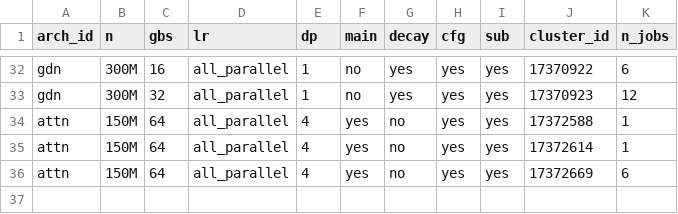
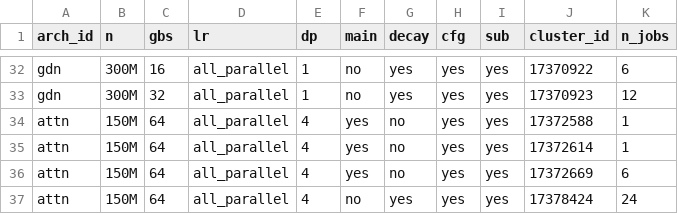
Before and after one commit to jaisidhsingh/fastlm, a CSV file: execs/exec_db.csv, drawn as a sheet; only a part is shown, gaps mark what is left out; the diff names each change by its address in the sheet, - before the commit and + after, or states it on an @@ line.

Commit message:
gbs=64 n=150m attn decays submitted

```diff
--- a/execs/exec_db.csv
+++ b/execs/exec_db.csv
+row 37: attn | 150M | 64 | all_parallel | 4 | no | yes | yes | yes | 17378424 | 24
```
Also changed, not shown: 3 other files.
